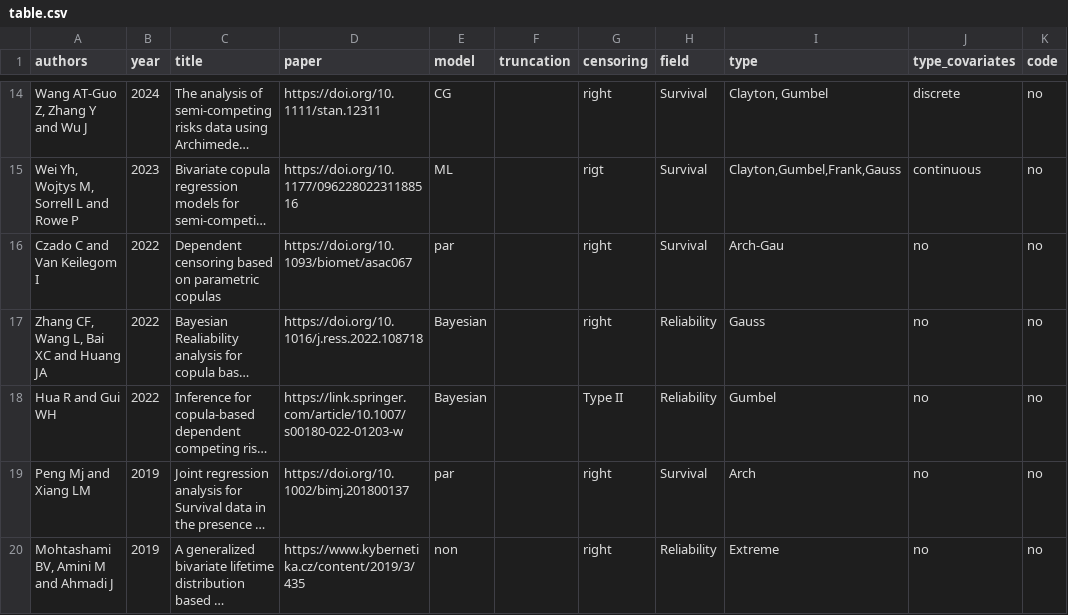
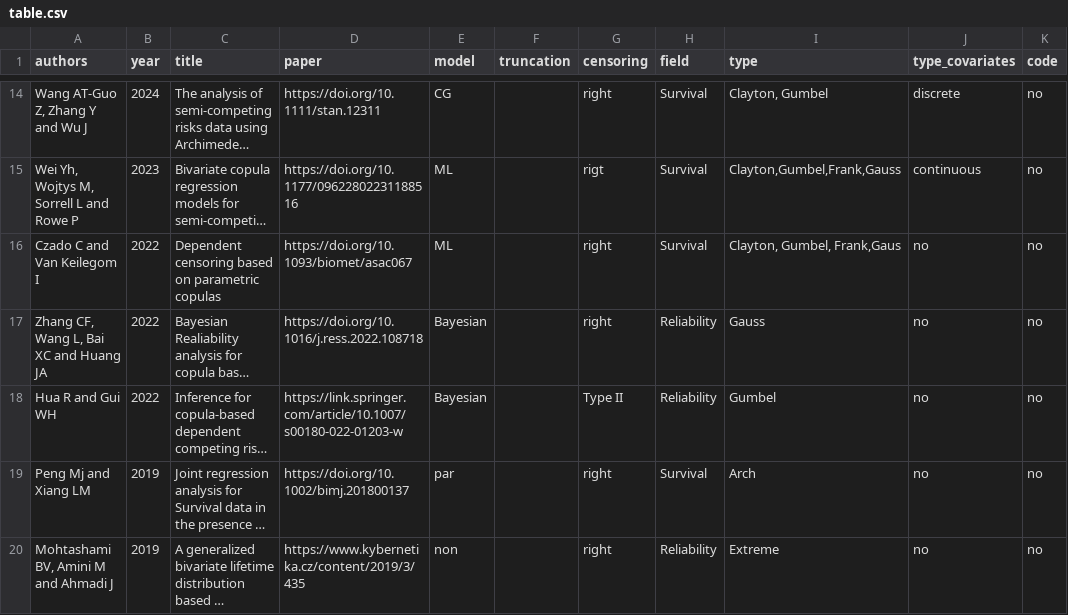
Before and after one commit to jmajakwara/Copula-CR, a CSV file: table.csv, drawn as a sheet; only a part is shown, gaps mark what is left out; long unchanged cells end in …; the diff names each change by its address in the sheet, - before the commit and + after, or states it on an @@ line.

Commit message:
Update table. L16csv

```diff
--- a/table.csv
+++ b/table.csv
-E16 (model): par
+E16 (model): ML
-I16 (type): Arch-Gau
+I16 (type): Clayton, Gumbel, Frank,Gaus
```
